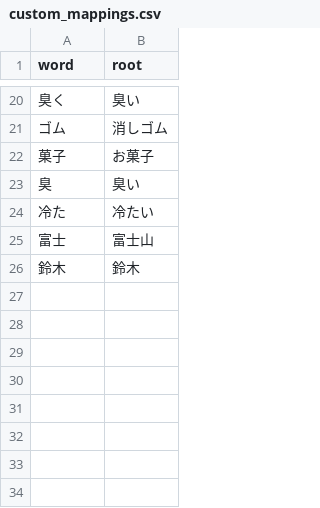
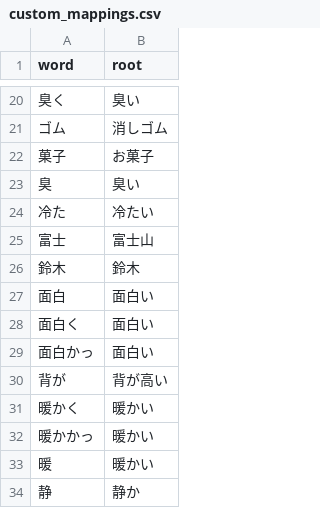
Before and after one commit to davidhin/jp-learning, a CSV file: storage/external/custom_mappings.csv, drawn as a sheet; only a part is shown, gaps mark what is left out; the diff names each change by its address in the sheet, - before the commit and + after, or states it on an @@ line.

```diff
--- a/storage/external/custom_mappings.csv
+++ b/storage/external/custom_mappings.csv
+row 27: 面白 | 面白い
+row 28: 面白く | 面白い
+row 29: 面白かっ | 面白い
+row 30: 背が | 背が高い
+row 31: 暖かく | 暖かい
+row 32: 暖かかっ | 暖かい
+row 33: 暖 | 暖かい
+row 34: 静 | 静か
```
Also changed, not shown: storage/external/custom_mnemonics.csv, storage/external/misa/lesson_5.csv, 2 other files.
